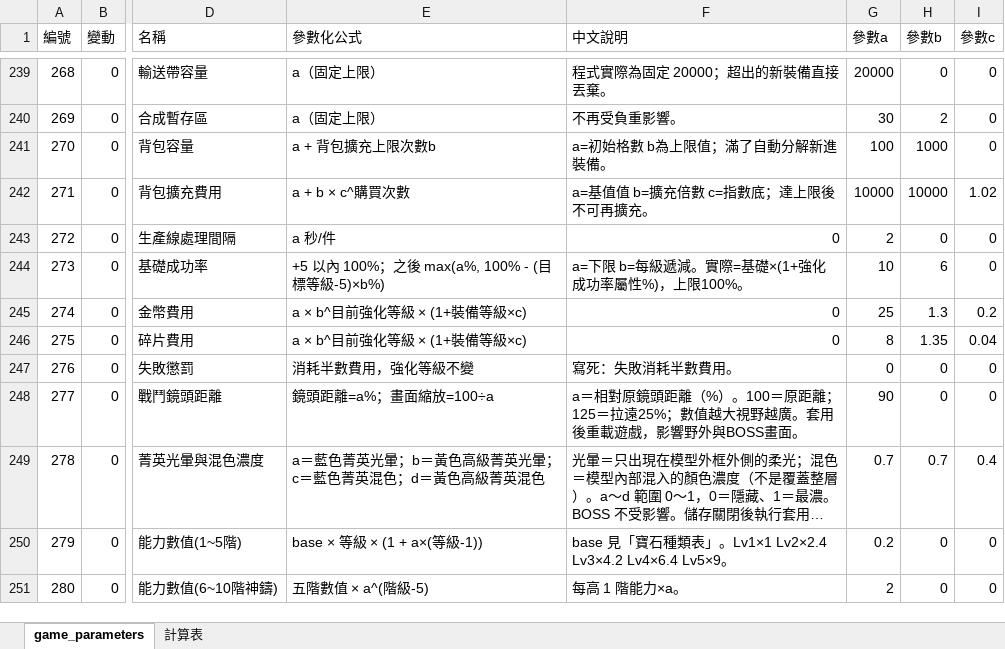
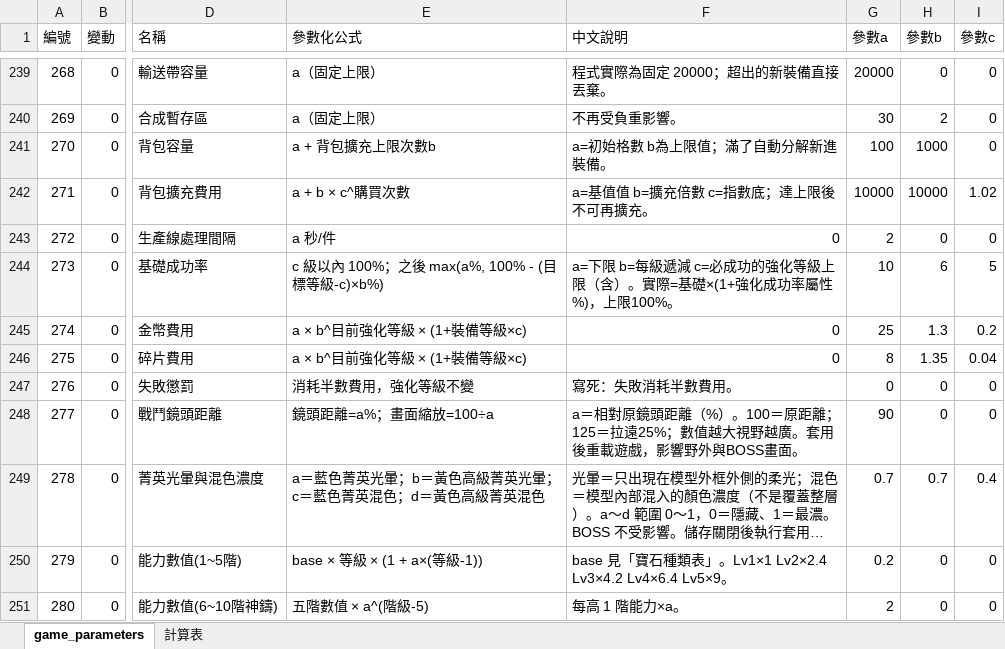
Before and after one commit to myKOF/Idle-RPG, an Excel workbook: config/Excel/game_parameters.xlsx, sheet game_parameters, drawn as a sheet; only a part is shown, gaps mark what is left out; long unchanged cells end in …; values as stored, in another font and other column widths than the file's, no borders; the diff names each change by its address in the sheet, - before the commit and + after, or states it on an @@ line.

```diff
--- a/config/Excel/game_parameters.xlsx (sheet game_parameters)
+++ b/config/Excel/game_parameters.xlsx (sheet game_parameters)
-E244 (參數化公式): +5 以內 100%；之後 max(a%, 100% - (目標等級-5)×b%)
+E244 (參數化公式): c 級以內 100%；之後 max(a%, 100% - (目標等級-c)×b%)
-F244 (中文說明): …每級遞減。實際=…
+F244 (中文說明): …每級遞減 c=必成功的強化等級上限（含）。實際=…
-I244 (參數c): 0
+I244 (參數c): 5
```
Also changed, not shown: 3 other files.
